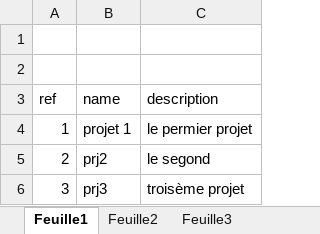
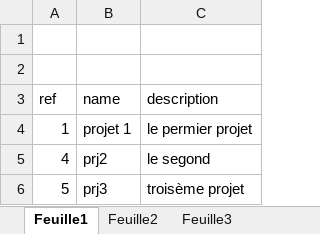
Before and after one commit to athos99/symfony-ex2, an Excel workbook: web/projet.xlsx, sheet Feuille1, drawn as a sheet; values as stored, in another font and other column widths than the file's, no borders; the diff names each change by its address in the sheet, - before the commit and + after, or states it on an @@ line.

```diff
--- a/web/projet.xlsx (sheet Feuille1)
+++ b/web/projet.xlsx (sheet Feuille1)
-A5 (ref): 2
+A5 (ref): 4
-A6 (ref): 3
+A6 (ref): 5
```
Also changed, not shown: web/tache.xlsx, 20 other files.
